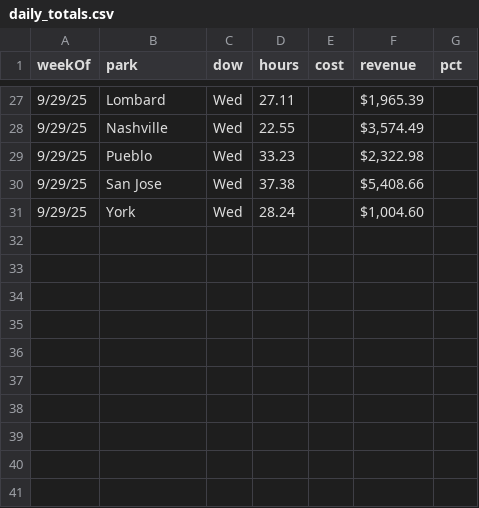
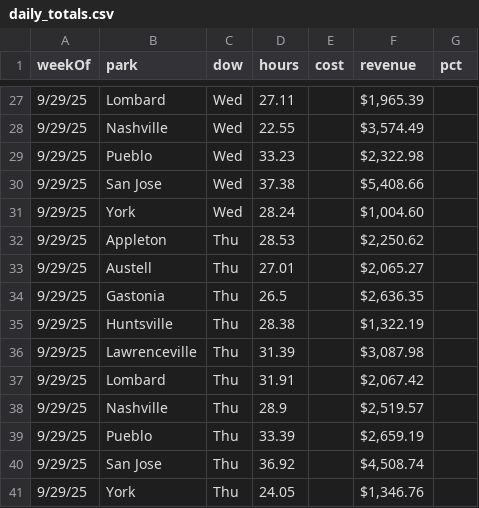
Before and after one commit to cryback/amglabor, a CSV file: data/daily_totals.csv, drawn as a sheet; only a part is shown, gaps mark what is left out.

Commit message:
Update daily_totals.csv

```diff
--- a/data/daily_totals.csv
+++ b/data/daily_totals.csv
@@ -31 +31,11 @@ weekOf,park,dow,hours,cost,revenue,pct
 9/29/25,York,Wed,28.24,,"$1,004.60 ",
+9/29/25,Appleton,Thu,28.53,,"$2,250.62 ",
+9/29/25,Austell,Thu,27.01,,"$2,065.27 ",
+9/29/25,Gastonia,Thu,26.5,,"$2,636.35 ",
+9/29/25,Huntsville,Thu,28.38,,"$1,322.19 ",
+9/29/25,Lawrenceville,Thu,31.39,,"$3,087.98 ",
+9/29/25,Lombard,Thu,31.91,,"$2,067.42 ",
+9/29/25,Nashville,Thu,28.9,,"$2,519.57 ",
+9/29/25,Pueblo,Thu,33.39,,"$2,659.19 ",
+9/29/25,San Jose,Thu,36.92,,"$4,508.74 ",
+9/29/25,York,Thu,24.05,,"$1,346.76 ",
```
